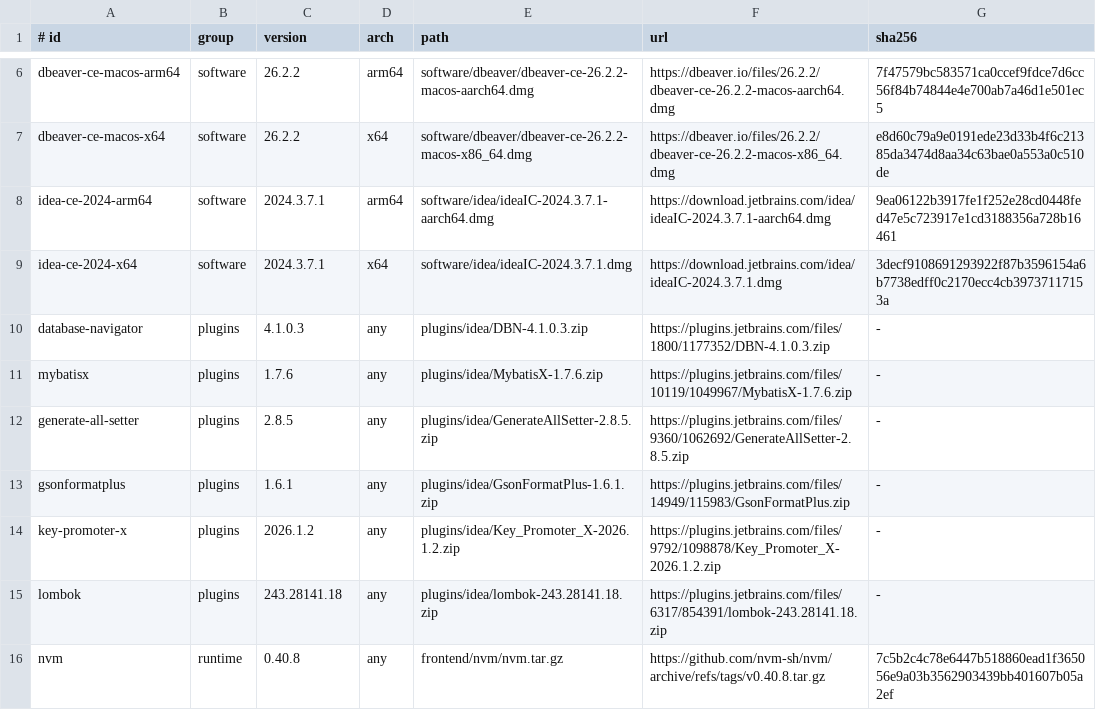
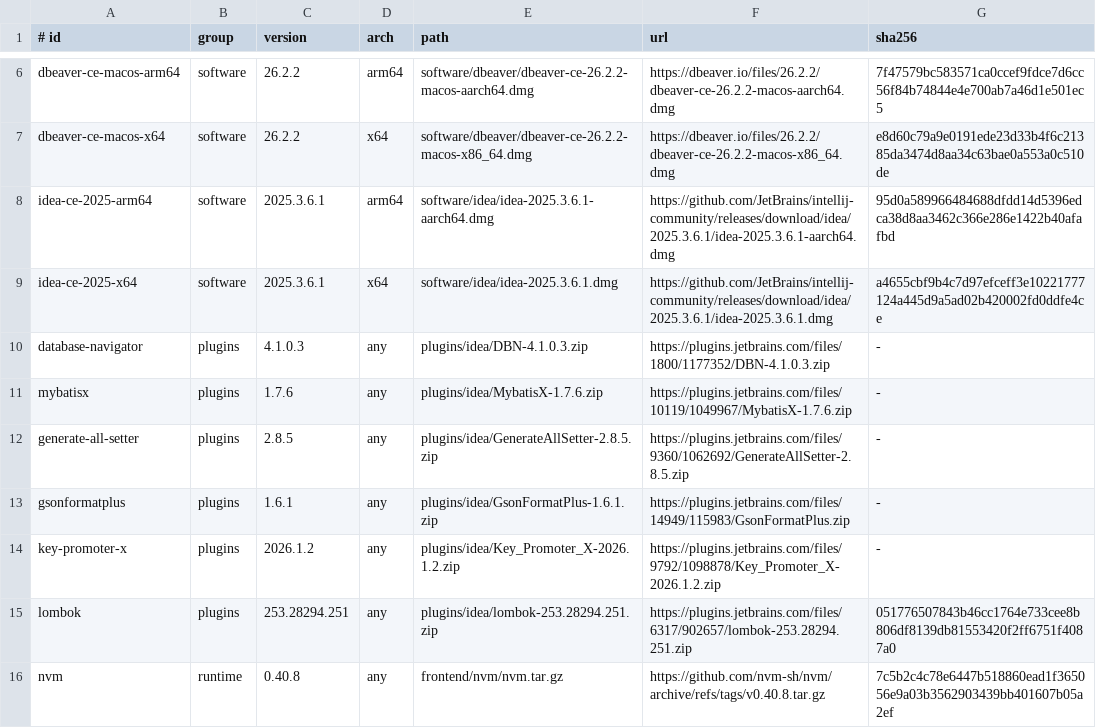
Before and after one commit to blade-demon/ai-fullstack-settings, a TSV file: resources/catalog.tsv, drawn as a sheet; only a part is shown, gaps mark what is left out.

Commit message:
升级 IDEA CE 2025 并调整卸载配置默认选项
- 使用官方 Community Open Source 2025.3.6.1 两架构安装包，移除下载清单中的 2024 基线。
- 统一版本、构建号和 IdeaIC2025.3 配置目录，更新兼容的 Lombok 253 插件。
- 交互选择删除 IDEA 后默认清理用户配置、SDK 登记和用户插件，同时提供明确保留选项。
- 保留 DELETE 最终确认、取消不改文件、旧 CLI 范围和应用冲突保护，并更新自动补齐运行文件锁。

验证：554 项完整回归、Go race/vet、两份真实 DMG 摘要与只读包内元数据、六个真实插件临时安装/复验通过。

```diff
--- a/resources/catalog.tsv
+++ b/resources/catalog.tsv
@@ -7,4 +7,4 @@ dbeaver-ce-macos-arm64	software	26.2.2	arm64	software/dbeaver/dbeaver-ce-26.2.2-
 dbeaver-ce-macos-x64	software	26.2.2	x64	software/dbeaver/dbeaver-ce-26.2.2-macos-x86_64.dmg	https://dbeaver.io/files/26.2.2/dbeaver-ce-26.2.2-macos-x86_64.dmg	e8d60c79a9e0191ede23d33b4f6c21385da3474d8aa34c63bae0a553a0c510de
-idea-ce-2024-arm64	software	2024.3.7.1	arm64	software/idea/ideaIC-2024.3.7.1-aarch64.dmg	https://download.jetbrains.com/idea/ideaIC-2024.3.7.1-aarch64.dmg	9ea06122b3917fe1f252e28cd0448fed47e5c723917e1cd3188356a728b16461
-idea-ce-2024-x64	software	2024.3.7.1	x64	software/idea/ideaIC-2024.3.7.1.dmg	https://download.jetbrains.com/idea/ideaIC-2024.3.7.1.dmg	3decf9108691293922f87b3596154a6b7738edff0c2170ecc4cb39737117153a
+idea-ce-2025-arm64	software	2025.3.6.1	arm64	software/idea/idea-2025.3.6.1-aarch64.dmg	https://github.com/JetBrains/intellij-community/releases/download/idea/2025.3.6.1/idea-2025.3.6.1-aarch64.dmg	95d0a589966484688dfdd14d5396edca38d8aa3462c366e286e1422b40afafbd
+idea-ce-2025-x64	software	2025.3.6.1	x64	software/idea/idea-2025.3.6.1.dmg	https://github.com/JetBrains/intellij-community/releases/download/idea/2025.3.6.1/idea-2025.3.6.1.dmg	a4655cbf9b4c7d97efceff3e10221777124a445d9a5ad02b420002fd0ddfe4ce
 database-navigator	plugins	4.1.0.3	any	plugins/idea/DBN-4.1.0.3.zip	https://plugins.jetbrains.com/files/1800/1177352/DBN-4.1.0.3.zip	-
@@ -14,3 +14,3 @@ gsonformatplus	plugins	1.6.1	any	plugins/idea/GsonFormatPlus-1.6.1.zip	https://p
 key-promoter-x	plugins	2026.1.2	any	plugins/idea/Key_Promoter_X-2026.1.2.zip	https://plugins.jetbrains.com/files/9792/1098878/Key_Promoter_X-2026.1.2.zip	-
-lombok	plugins	243.28141.18	any	plugins/idea/lombok-243.28141.18.zip	https://plugins.jetbrains.com/files/6317/854391/lombok-243.28141.18.zip	-
+lombok	plugins	253.28294.251	any	plugins/idea/lombok-253.28294.251.zip	https://plugins.jetbrains.com/files/6317/902657/lombok-253.28294.251.zip	051776507843b46cc1764e733cee8b806df8139db81553420f2ff6751f4087a0
 nvm	runtime	0.40.8	any	frontend/nvm/nvm.tar.gz	https://github.com/nvm-sh/nvm/archive/refs/tags/v0.40.8.tar.gz	7c5b2c4c78e6447b518860ead1f365056e9a03b3562903439bb401607b05a2ef
```
Also changed, not shown: 23 other files.
